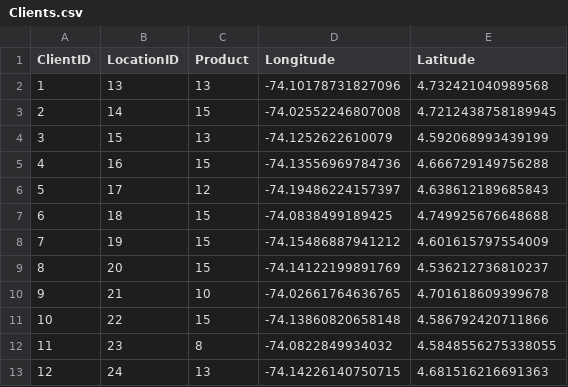
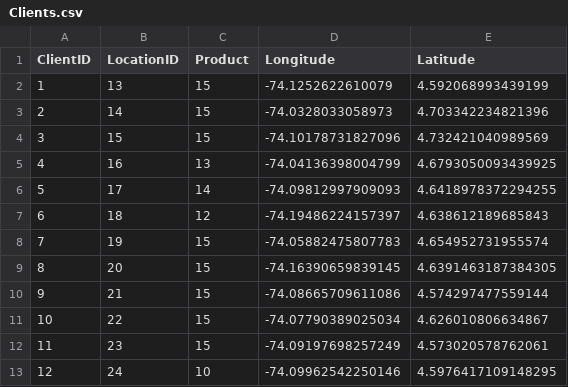
Before and after one commit to mews6/proj-MOS, a CSV file: src/case_5_recharge_nodes/Clients.csv, drawn as a sheet; only a part is shown; the diff covers the shown part only.

```diff
--- a/src/case_5_recharge_nodes/Clients.csv
+++ b/src/case_5_recharge_nodes/Clients.csv
@@ -1,13 +1,13 @@
 ClientID,LocationID,Product,Longitude,Latitude
-1,13,13,-74.10178731827096,4.732421040989568
-2,14,15,-74.02552246807008,4.7212438758189945
-3,15,13,-74.1252622610079,4.592068993439199
-4,16,15,-74.13556969784736,4.666729149756288
-5,17,12,-74.19486224157397,4.638612189685843
-6,18,15,-74.0838499189425,4.749925676648688
-7,19,15,-74.15486887941212,4.601615797554009
-8,20,15,-74.14122199891769,4.536212736810237
-9,21,10,-74.02661764636765,4.701618609399678
-10,22,15,-74.13860820658148,4.586792420711866
-11,23,8,-74.0822849934032,4.5848556275338055
-12,24,13,-74.14226140750715,4.681516216691363
+1,13,15,-74.1252622610079,4.592068993439199
+2,14,15,-74.0328033058973,4.703342234821396
+3,15,15,-74.10178731827096,4.732421040989569
+4,16,13,-74.04136398004799,4.6793050093439925
+5,17,14,-74.09812997909093,4.6418978372294255
+6,18,12,-74.19486224157397,4.638612189685843
+7,19,15,-74.05882475807783,4.654952731955574
+8,20,15,-74.16390659839145,4.6391463187384305
+9,21,15,-74.08665709611086,4.574297477559144
+10,22,15,-74.07790389025034,4.626010806634867
+11,23,15,-74.09197698257249,4.573020578762061
+12,24,10,-74.09962542250146,4.5976417109148295
```
Also changed, not shown: 53 edited cells elsewhere in this file, src/case_5_recharge_nodes/Depots.csv, src/case_5_recharge_nodes/RechargeNodes.csv, 4 other files.
